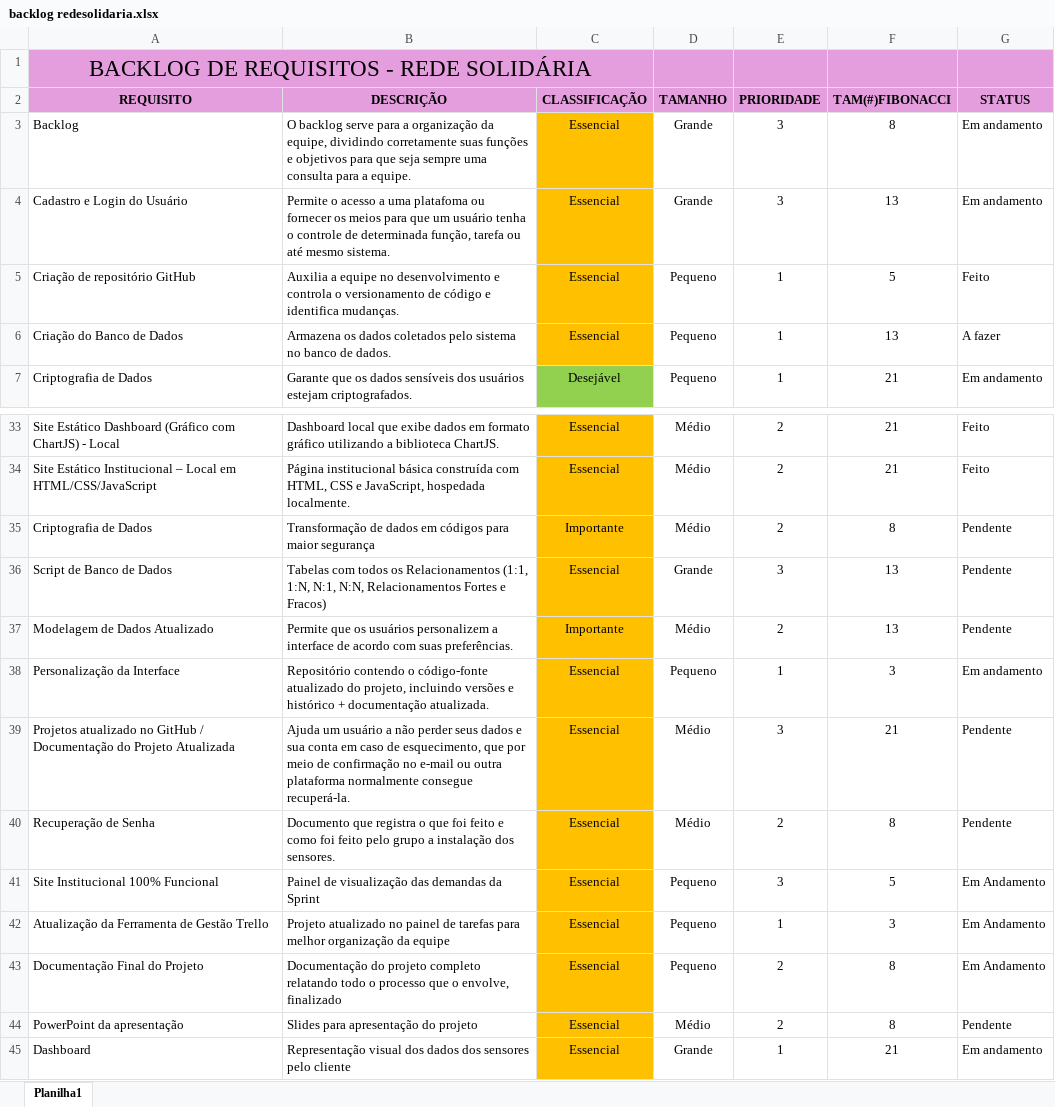
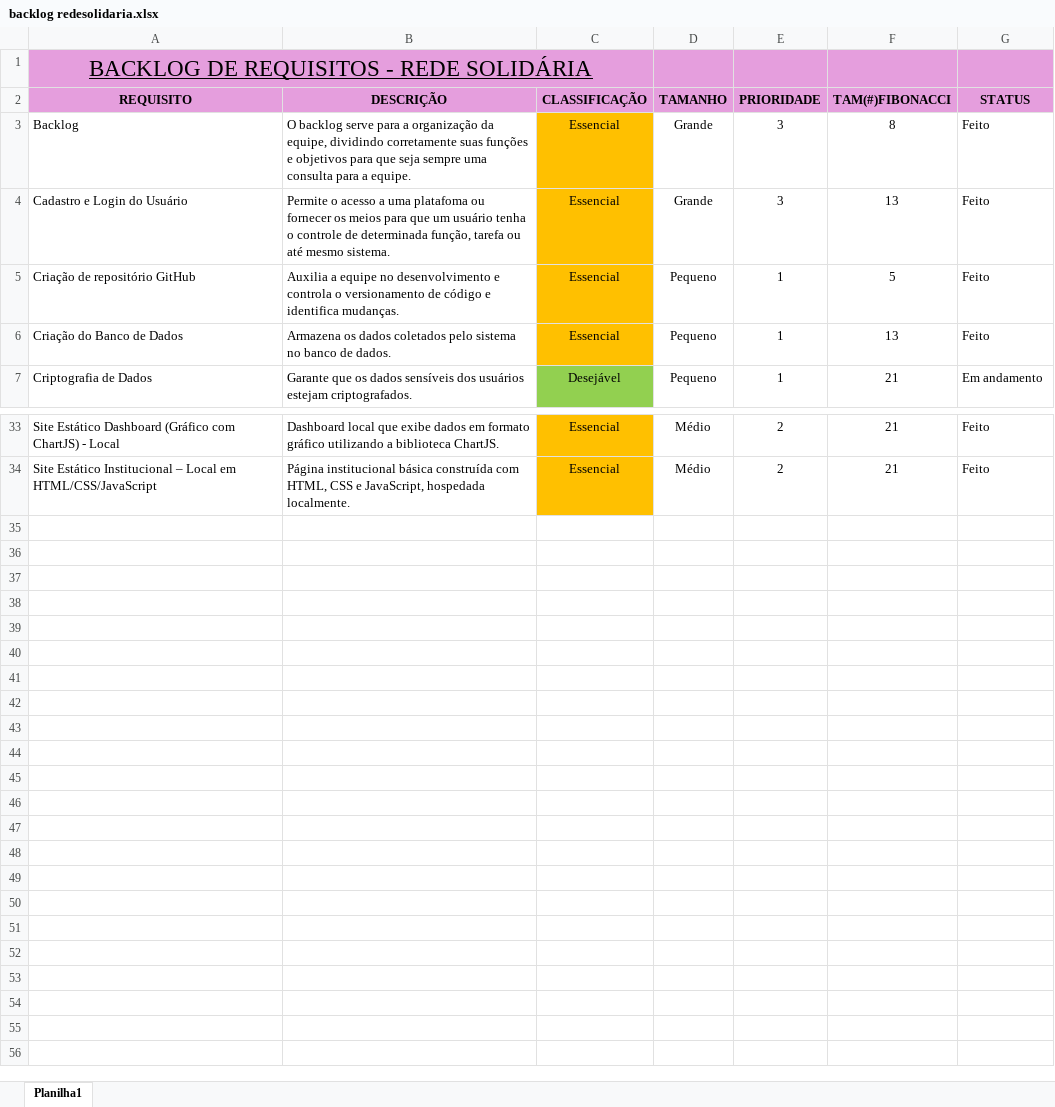
Before and after one commit to lizzvb/sprint2, an Excel workbook: doc/backlog redesolidaria.xlsx, sheet Planilha1, drawn as a sheet; only a part is shown, gaps mark what is left out; values as stored, in another font and other column widths than the file's, no borders; the diff covers the shown part only; the diff names each change by its address in the sheet, - before the commit and + after, or states it on an @@ line.

Commit message:
Subindo BD atualizado

```diff
--- a/doc/backlog redesolidaria.xlsx (sheet Planilha1)
+++ b/doc/backlog redesolidaria.xlsx (sheet Planilha1)
-A1 underline: off
+A1 underline: on
-G3:G4 (STATUS): Em andamento
+G3:G4 (STATUS): Feito
-G6 (STATUS): A fazer
+G6 (STATUS): Feito
-row 35: Criptografia de Dados | Transformação de dados em códigos para maior segurança | Importante | Médio | 2 | 8 | Pendente
-row 36: Script de Banco de Dados | Tabelas com todos os Relacionamentos (1:1, 1:N, N:1, N:N, Relacionamentos Fortes e Fracos) | Essencial | Grande | 3 | 13 | Pendente
-row 37: Modelagem de Dados Atualizado | Permite que os usuários personalizem a interface de acordo com suas preferências. | Importante | Médio | 2 | 13 | Pendente
-row 38: Personalização da Interface | Repositório contendo o código-fonte atualizado do projeto, incluindo versões e histórico + documentação atualizada. | Essencial | Pequeno | 1 | 3 | Em andamento
-row 39: Projetos atualizado no GitHub / Documentação do Projeto Atualizada | Ajuda um usuário a não perder seus dados e sua conta em caso de esquecimento, que por meio de confirmação no e-mail ou outra plataforma normalmente consegue recuperá-la. | Essencial | Médio | 3 | 21 | Pendente
-row 40: Recuperação de Senha | Documento que registra o que foi feito e como foi feito pelo grupo a instalação dos sensores. | Essencial | Médio | 2 | 8 | Pendente
-row 41: Site Institucional 100% Funcional | Painel de visualização das demandas da Sprint | Essencial | Pequeno | 3 | 5 | Em Andamento
-row 42: Atualização da Ferramenta de Gestão Trello | Projeto atualizado no painel de tarefas para melhor organização da equipe | Essencial | Pequeno | 1 | 3 | Em Andamento
-row 43: Documentação Final do Projeto | Documentação do projeto completo relatando todo o processo que o envolve, finalizado | Essencial | Pequeno | 2 | 8 | Em Andamento
-row 44: PowerPoint da apresentação | Slides para apresentação do projeto | Essencial | Médio | 2 | 8 | Pendente
-row 45: Dashboard | Representação visual dos dados dos sensores pelo cliente | Essencial | Grande | 1 | 21 | Em andamento
```
Also changed, not shown: 9 edited cells elsewhere in this sheet, 24 other files.
